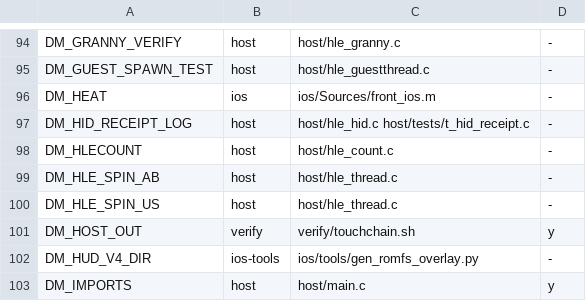
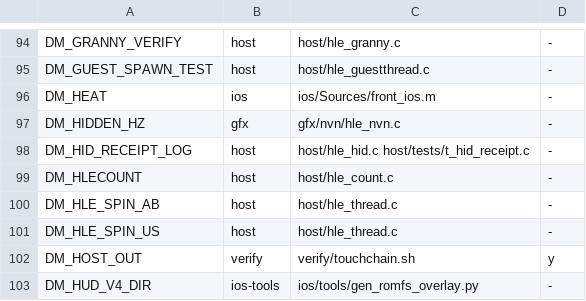
Before and after one commit to PowerBeef/d2r-metal, a TSV file: dm/switches.tsv, drawn as a sheet; only a part is shown, gaps mark what is left out; the shorter side is filled out with more unchanged rows.

```diff
--- a/dm/switches.tsv
+++ b/dm/switches.tsv
@@ -96,2 +96,3 @@ DM_GUEST_SPAWN_TEST	host	host/hle_guestthread.c	-
 DM_HEAT	ios	ios/Sources/front_ios.m	-
+DM_HIDDEN_HZ	gfx	gfx/nvn/hle_nvn.c	-
 DM_HID_RECEIPT_LOG	host	host/hle_hid.c host/tests/t_hid_receipt.c	-
```
Also changed, not shown: 9 other files.
